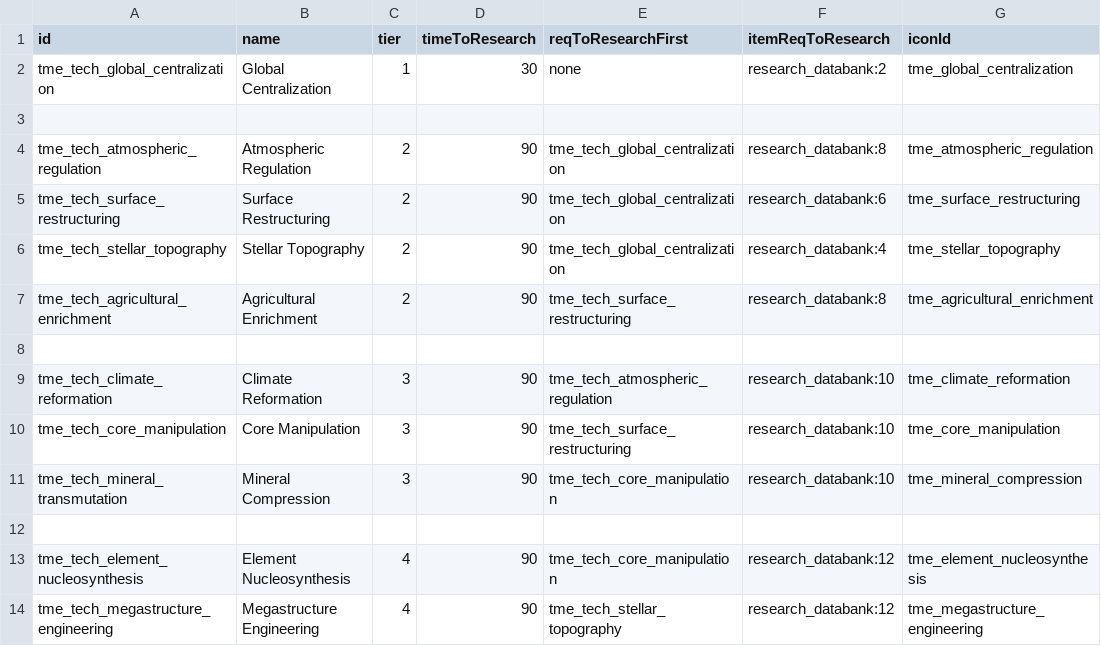
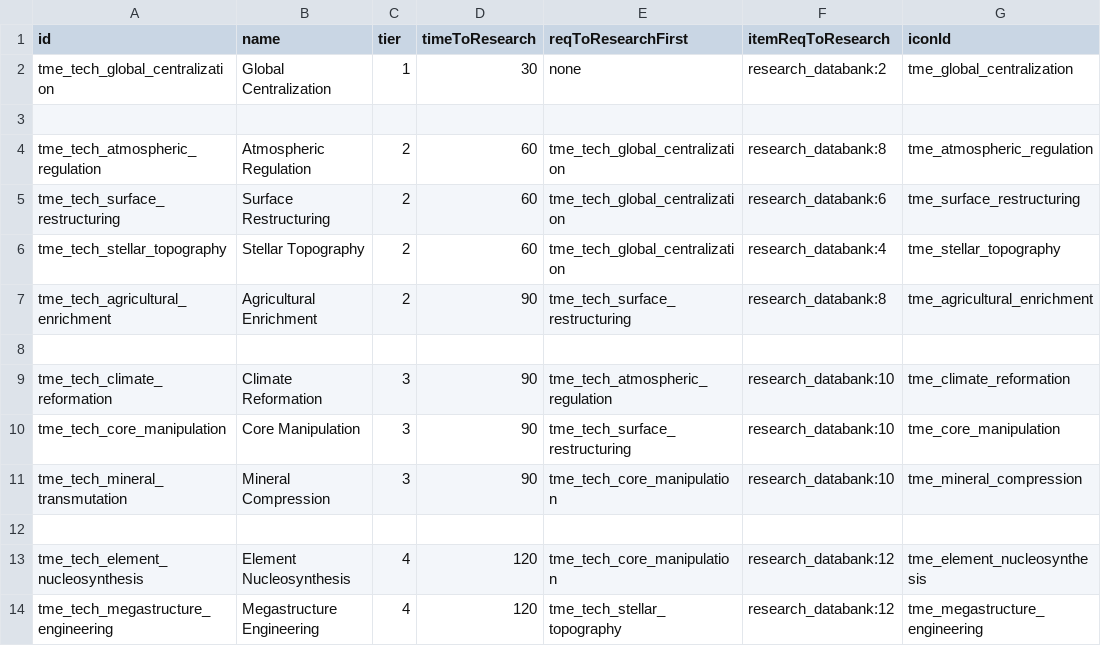
Before and after one commit to AudaxLudos/terraforming-made-easy, a CSV file: data/campaign/aotd_tech_options.csv, drawn as a sheet; only a part is shown; the diff names each change by its address in the sheet, - before the commit and + after, or states it on an @@ line.

```diff
--- a/data/campaign/aotd_tech_options.csv
+++ b/data/campaign/aotd_tech_options.csv
-D4:D6 (timeToResearch): 90
+D4:D6 (timeToResearch): 60
-D13:D14 (timeToResearch): 90
+D13:D14 (timeToResearch): 120
```
Also changed, not shown: data/config/megastructure_options.csv, data/config/terraforming_options.csv.
